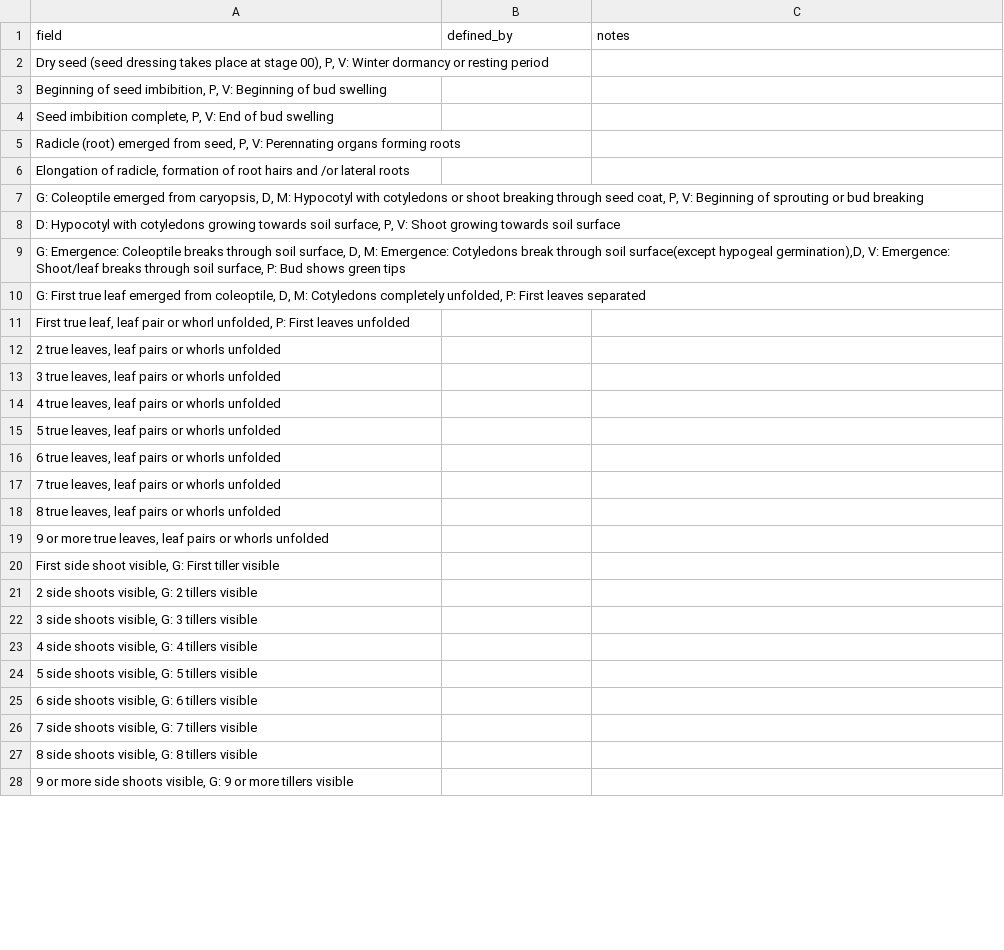
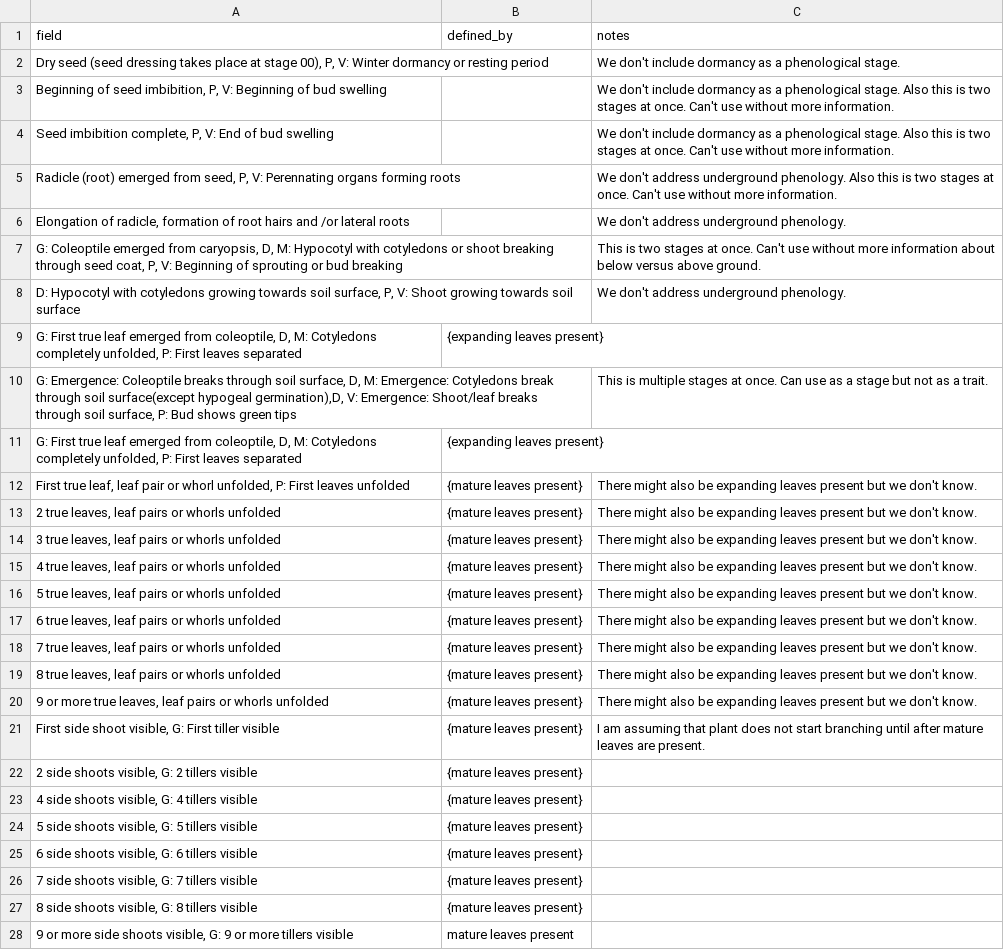
Before and after one commit to edenny/pheno_paper, a CSV file: pep725/config/description.csv, drawn as a sheet; only a part is shown; the diff covers the shown part only.

Commit message:
Update description.csv
Add mappings for PEP terms

```diff
--- a/pep725/config/description.csv
+++ b/pep725/config/description.csv
@@ -1,28 +1,28 @@
 field,defined_by,notes
-"Dry seed (seed dressing takes place at stage 00), P, V: Winter dormancy or resting period",,
-"Beginning of seed imbibition, P, V: Beginning of bud swelling",,
-"Seed imbibition complete, P, V: End of bud swelling",,
-"Radicle (root) emerged from seed, P, V: Perennating organs forming roots",,
-"Elongation of radicle, formation of root hairs and /or lateral roots",,
-"G: Coleoptile emerged from caryopsis, D, M: Hypocotyl with cotyledons or shoot breaking through seed coat, P, V: Beginning of sprouting or bud breaking",,
-"D: Hypocotyl with cotyledons growing towards soil surface, P, V: Shoot growing towards soil surface",,
-"G: Emergence: Coleoptile breaks through soil surface, D, M: Emergence: Cotyledons break through soil surface(except hypogeal germination),D, V: Emergence: Shoot/leaf breaks through soil surface, P: Bud shows green tips",,
-"G: First true leaf emerged from coleoptile, D, M: Cotyledons completely unfolded, P: First leaves separated",,
-"First true leaf, leaf pair or whorl unfolded, P: First leaves unfolded",,
-"2 true leaves, leaf pairs or whorls unfolded",,
-"3 true leaves, leaf pairs or whorls unfolded",,
-"4 true leaves, leaf pairs or whorls unfolded",,
-"5 true leaves, leaf pairs or whorls unfolded",,
-"6 true leaves, leaf pairs or whorls unfolded",,
-"7 true leaves, leaf pairs or whorls unfolded",,
-"8 true leaves, leaf pairs or whorls unfolded",,
-"9 or more true leaves, leaf pairs or whorls unfolded",,
-"First side shoot visible, G: First tiller visible",,
-"2 side shoots visible, G: 2 tillers visible",,
-"3 side shoots visible, G: 3 tillers visible",,
-"4 side shoots visible, G: 4 tillers visible",,
-"5 side shoots visible, G: 5 tillers visible",,
-"6 side shoots visible, G: 6 tillers visible",,
-"7 side shoots visible, G: 7 tillers visible",,
-"8 side shoots visible, G: 8 tillers visible",,
-"9 or more side shoots visible, G: 9 or more tillers visible",,
+"Dry seed (seed dressing takes place at stage 00), P, V: Winter dormancy or resting period",,We don't include dormancy as a phenological stage.
+"Beginning of seed imbibition, P, V: Beginning of bud swelling",,We don't include dormancy as a phenological stage. Also this is two stages at once. Can't use without more information.
+"Seed imbibition complete, P, V: End of bud swelling",,We don't include dormancy as a phenological stage. Also this is two stages at once. Can't use without more information.
+"Radicle (root) emerged from seed, P, V: Perennating organs forming roots",,We don't address underground phenology. Also this is two stages at once. Can't use without more information.
+"Elongation of radicle, formation of root hairs and /or lateral roots",,We don't address underground phenology.
+"G: Coleoptile emerged from caryopsis, D, M: Hypocotyl with cotyledons or shoot breaking through seed coat, P, V: Beginning of sprouting or bud breaking",,This is two stages at once. Can't use without more information about below versus above ground.
+"D: Hypocotyl with cotyledons growing towards soil surface, P, V: Shoot growing towards soil surface",,We don't address underground phenology.
+"G: First true leaf emerged from coleoptile, D, M: Cotyledons completely unfolded, P: First leaves separated",{expanding leaves present},
+"G: Emergence: Coleoptile breaks through soil surface, D, M: Emergence: Cotyledons break through soil surface(except hypogeal germination),D, V: Emergence: Shoot/leaf breaks through soil surface, P: Bud shows green tips",,This is multiple stages at once. Can use as a stage but not as a trait.
+"G: First true leaf emerged from coleoptile, D, M: Cotyledons completely unfolded, P: First leaves separated",{expanding leaves present},
+"First true leaf, leaf pair or whorl unfolded, P: First leaves unfolded",{mature leaves present},There might also be expanding leaves present but we don't know.
+"2 true leaves, leaf pairs or whorls unfolded",{mature leaves present},There might also be expanding leaves present but we don't know.
+"3 true leaves, leaf pairs or whorls unfolded",{mature leaves present},There might also be expanding leaves present but we don't know.
+"4 true leaves, leaf pairs or whorls unfolded",{mature leaves present},There might also be expanding leaves present but we don't know.
+"5 true leaves, leaf pairs or whorls unfolded",{mature leaves present},There might also be expanding leaves present but we don't know.
+"6 true leaves, leaf pairs or whorls unfolded",{mature leaves present},There might also be expanding leaves present but we don't know.
+"7 true leaves, leaf pairs or whorls unfolded",{mature leaves present},There might also be expanding leaves present but we don't know.
+"8 true leaves, leaf pairs or whorls unfolded",{mature leaves present},There might also be expanding leaves present but we don't know.
+"9 or more true leaves, leaf pairs or whorls unfolded",{mature leaves present},There might also be expanding leaves present but we don't know.
+"First side shoot visible, G: First tiller visible",{mature leaves present},I am assuming that plant does not start branching until after mature leaves are present.
+"2 side shoots visible, G: 2 tillers visible",{mature leaves present},
+"4 side shoots visible, G: 4 tillers visible",{mature leaves present},
+"5 side shoots visible, G: 5 tillers visible",{mature leaves present},
+"6 side shoots visible, G: 6 tillers visible",{mature leaves present},
+"7 side shoots visible, G: 7 tillers visible",{mature leaves present},
+"8 side shoots visible, G: 8 tillers visible",{mature leaves present},
+"9 or more side shoots visible, G: 9 or more tillers visible",mature leaves present,
```
Also changed, not shown: 6 added rows and 72 edited cells elsewhere in this file.
